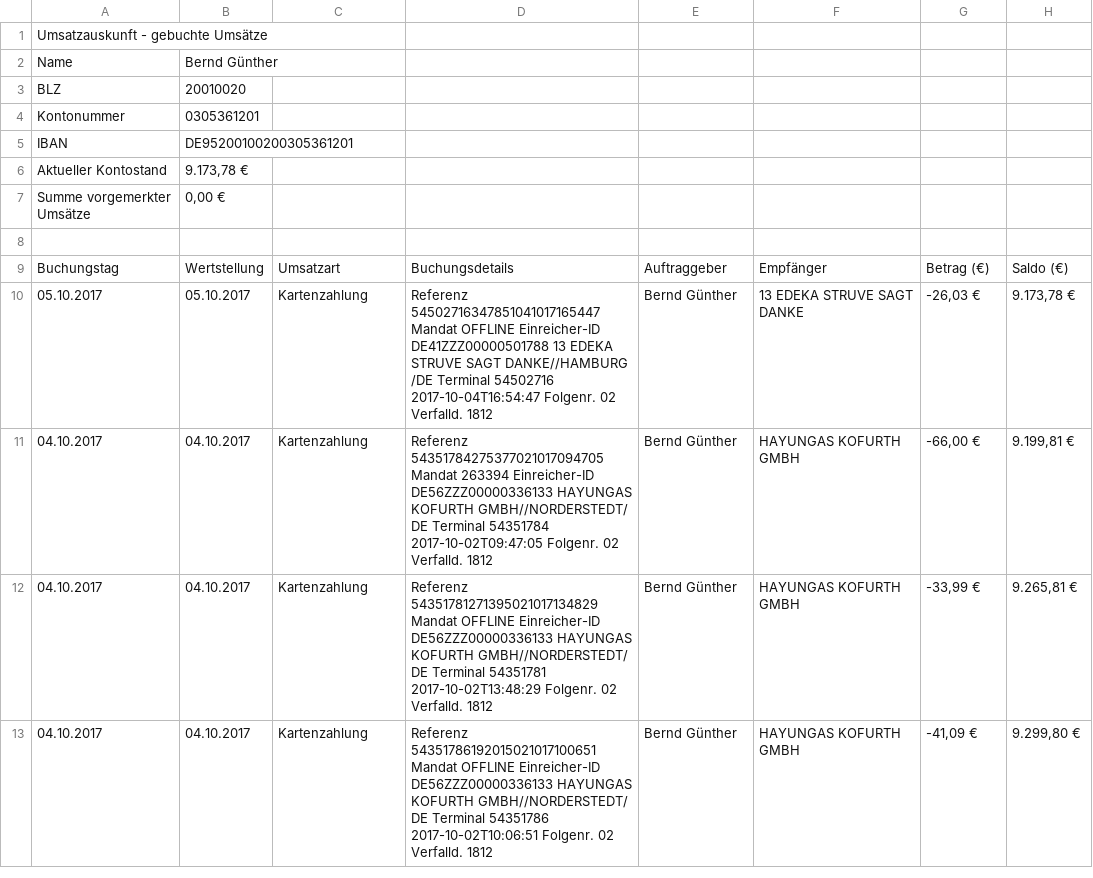
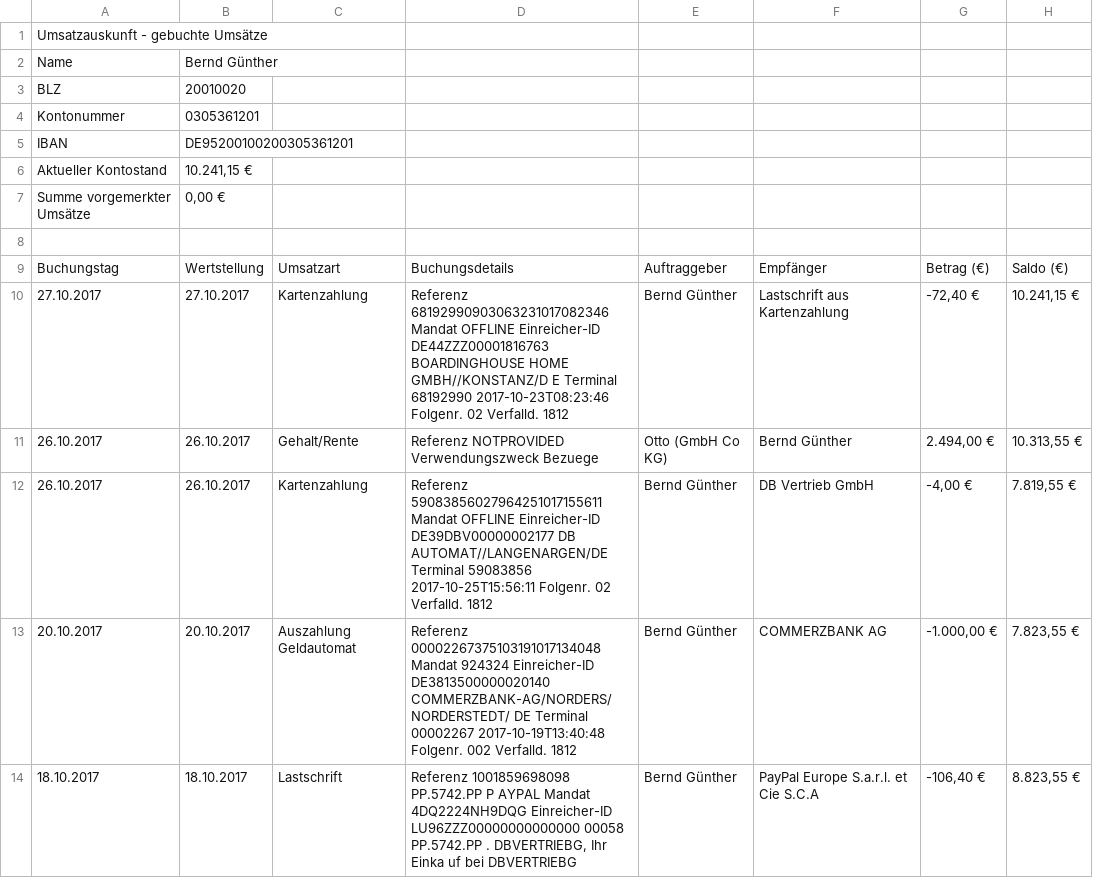
Before and after one commit to bguenthe/finanzstatus, a CSV file: load_umsätze/PB_Umsatzauskunft_KtoNr0305361201_29-10-2017_1257.csv (was load_umsätze/PB_Umsatzauskunft_KtoNr0305361201_05-10-2017_1839.csv), drawn as a sheet; only a part is shown; the shorter side is filled out with more unchanged rows; the diff covers the shown part only.

```diff
--- a/load_umsätze/PB_Umsatzauskunft_KtoNr0305361201_05-10-2017_1839.csv
+++ b/load_umsätze/PB_Umsatzauskunft_KtoNr0305361201_29-10-2017_1257.csv
@@ -5,3 +5,3 @@ Kontonummer;0305361201
 IBAN;DE95200100200305361201
-Aktueller Kontostand;9.173,78 €
+Aktueller Kontostand;10.241,15 €
 Summe vorgemerkter Umsätze;0,00 €
@@ -9 +9,6 @@ Summe vorgemerkter Umsätze;0,00 €
 "Buchungstag";"Wertstellung";"Umsatzart";"Buchungsdetails";"Auftraggeber";"Empfänger";"Betrag (€)";"Saldo (€)"
+"27.10.2017";"27.10.2017";"Kartenzahlung";"Referenz 68192990903063231017082346 Mandat OFFLINE Einreicher-ID DE44ZZZ00001816763 BOARDINGHOUSE HOME GMBH//KONSTANZ/D E Terminal 68192990 2017-10-23T08:23:46 Folgenr. 02 Verfalld. 1812 ";"Bernd Günther";"Lastschrift aus Kartenzahlung";"-72,40 €";"10.241,15 €"
+"26.10.2017";"26.10.2017";"Gehalt/Rente";"Referenz NOTPROVIDED Verwendungszweck Bezuege ";"Otto (GmbH Co KG)";"Bernd Günther";"2.494,00 €";"10.313,55 €"
+"26.10.2017";"26.10.2017";"Kartenzahlung";"Referenz 59083856027964251017155611 Mandat OFFLINE Einreicher-ID DE39DBV00000002177 DB AUTOMAT//LANGENARGEN/DE Terminal 59083856 2017-10-25T15:56:11 Folgenr. 02 Verfalld. 1812 ";"Bernd Günther";"DB Vertrieb GmbH";"-4,00 €";"7.819,55 €"
+"20.10.2017";"20.10.2017";"Auszahlung Geldautomat";"Referenz 00002267375103191017134048 Mandat 924324 Einreicher-ID DE3813500000020140 COMMERZBANK-AG/NORDERS/NORDERSTEDT/ DE Terminal 00002267 2017-10-19T13:40:48 Folgenr. 002 Verfalld. 1812 ";"Bernd Günther";"COMMERZBANK AG";"-1.000,00 €";"7.823,55 €"
+"18.10.2017";"18.10.2017";"Lastschrift";"Referenz 1001859698098 PP.5742.PP P AYPAL Mandat 4DQ2224NH9DQG Einreicher-ID LU96ZZZ00000000000000 00058 PP.5742.PP . DBVERTRIEBG, Ihr Einka uf bei DBVERTRIEBG ";"Bernd Günther";"PayPal Europe S.a.r.l. et Cie S.C.A";"-106,40 €";"8.823,55 €"
```
Also changed, not shown: 8 added rows and 11 removed rows elsewhere in this file, load_umsätze/4748________5959.csv, 2 other files.
